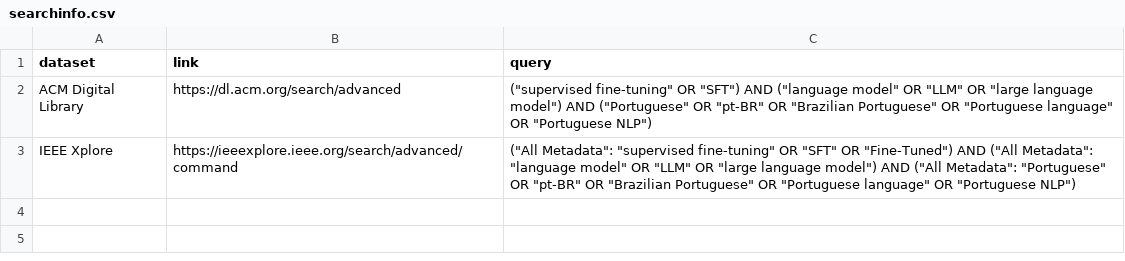
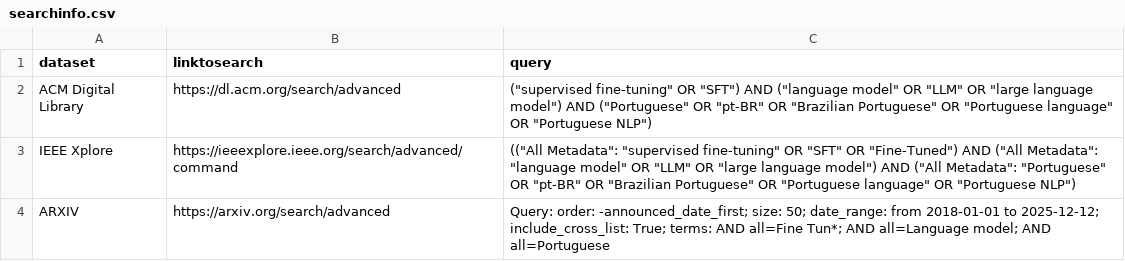
Before and after one commit to JoaoGuilhermeAlvesSantos/RSL-sft-mestrado, a CSV file: searchinfo.csv, drawn as a sheet.

```diff
--- a/searchinfo.csv
+++ b/searchinfo.csv
@@ -1,3 +1,4 @@
-dataset,link,query
+dataset,linktosearch,query
 ACM Digital Library,https://dl.acm.org/search/advanced,("supervised fine-tuning" OR "SFT") AND ("language model" OR "LLM" OR "large language model") AND ("Portuguese" OR "pt-BR" OR "Brazilian Portuguese" OR "Portuguese language" OR "Portuguese NLP")
-IEEE Xplore,https://ieeexplore.ieee.org/search/advanced/command,("All Metadata": "supervised fine-tuning" OR "SFT" OR "Fine-Tuned") AND ("All Metadata": "language model" OR "LLM" OR "large language model") AND ("All Metadata": "Portuguese" OR "pt-BR" OR "Brazilian Portuguese" OR "Portuguese language" OR "Portuguese NLP")
+IEEE Xplore,https://ieeexplore.ieee.org/search/advanced/command,(("All Metadata": "supervised fine-tuning" OR "SFT" OR "Fine-Tuned") AND ("All Metadata": "language model" OR "LLM" OR "large language model") AND ("All Metadata": "Portuguese" OR "pt-BR" OR "Brazilian Portuguese" OR "Portuguese language" OR "Portuguese NLP")
+ARXIV,https://arxiv.org/search/advanced,Query: order: -announced_date_first; size: 50; date_range: from 2018-01-01 to 2025-12-12; include_cross_list: True; terms: AND all=Fine Tun*; AND all=Language model; AND all=Portuguese
```
